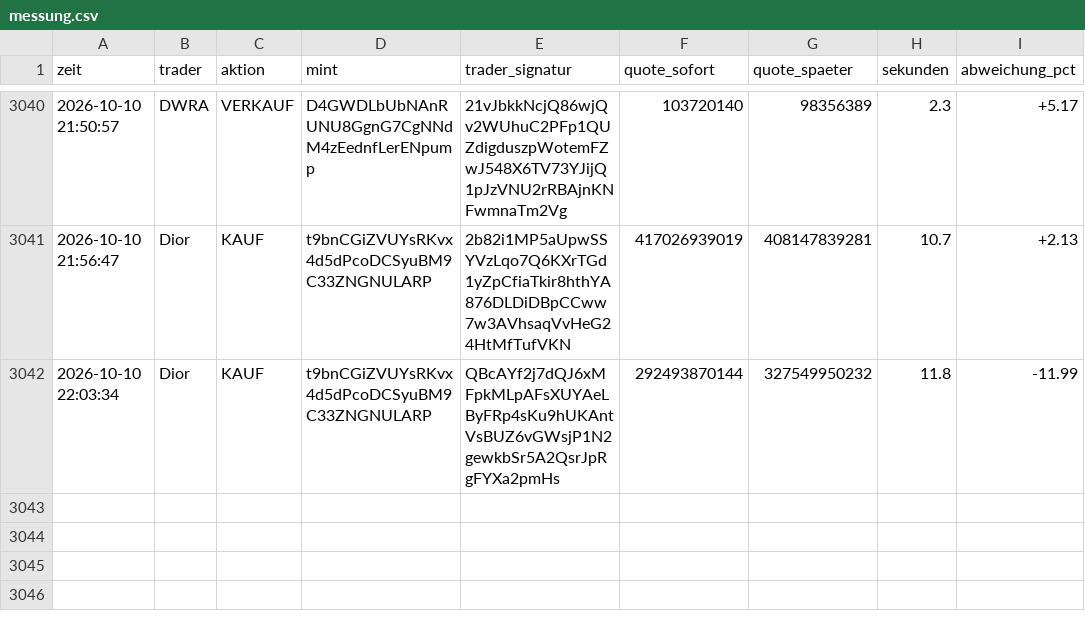
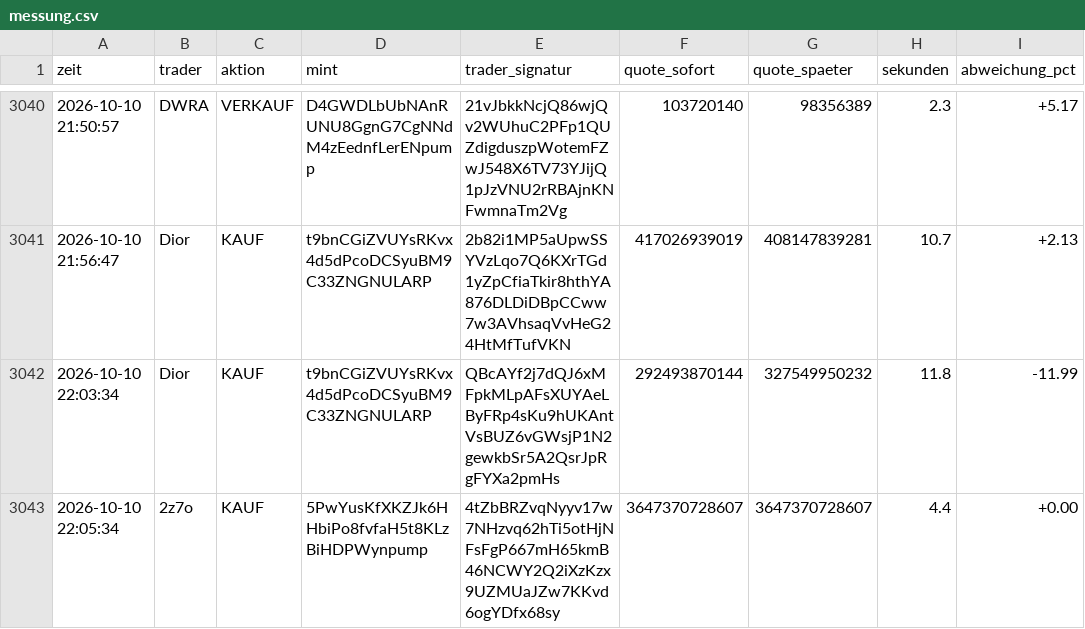
Before and after one commit to Jubosaurus/solana-meme-paperbot, a CSV file: copy/messung.csv, drawn as a sheet; only a part is shown, gaps mark what is left out.

```diff
--- a/copy/messung.csv
+++ b/copy/messung.csv
@@ -3042 +3042,2 @@ zeit,trader,aktion,mint,trader_signatur,quote_sofort,quote_spaeter,sekunden,abwe
 2026-10-10 22:03:34,Dior,KAUF,t9bnCGiZVUYsRKvx4d5dPcoDCSyuBM9C33ZNGNULARP,QBcAYf2j7dQJ6xMFpkMLpAFsXUYAeLByFRp4sKu9hUKAntVsBUZ6vGWsjP1N2gewkbSr5A2QsrJpRgFYXa2pmHs,292493870144,327549950232,11.8,-11.99
+2026-10-10 22:05:34,2z7o,KAUF,5PwYusKfXKZJk6HHbiPo8fvfaH5t8KLzBiHDPWynpump,4tZbBRZvqNyyv17w7NHzvq62hTi5otHjNFsFgP667mH65kmB46NCWY2Q2iXzKzx9UZMUaJZw7KKvd6ogYDfx68sy,3647370728607,3647370728607,4.4,+0.00
```
Also changed, not shown: 3 other files.
